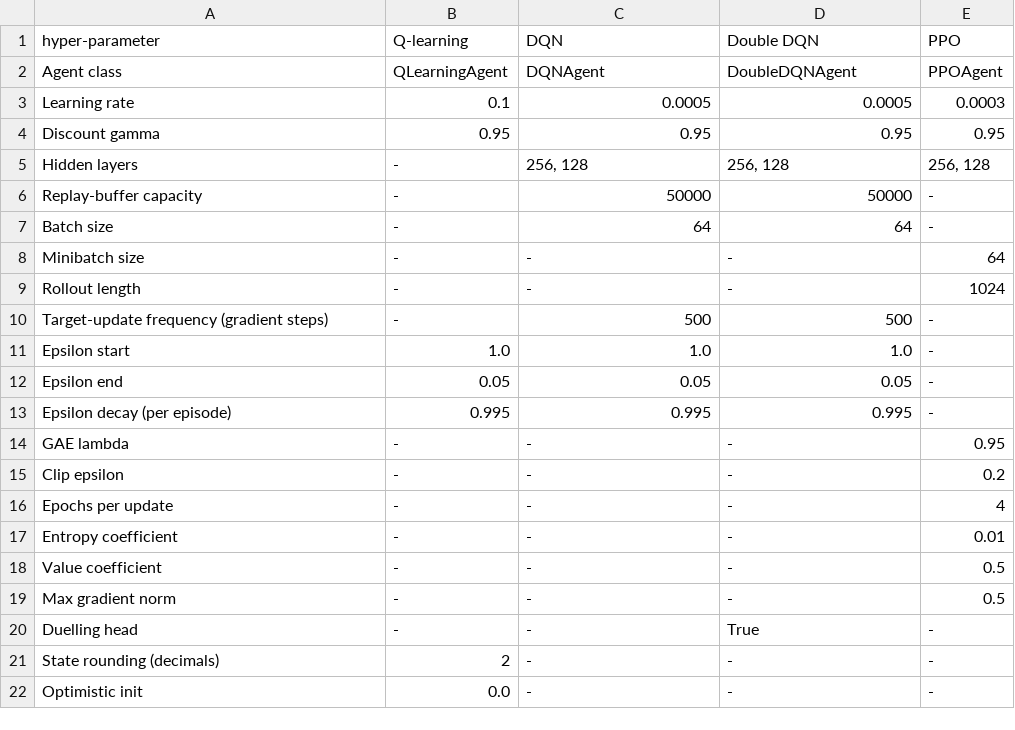
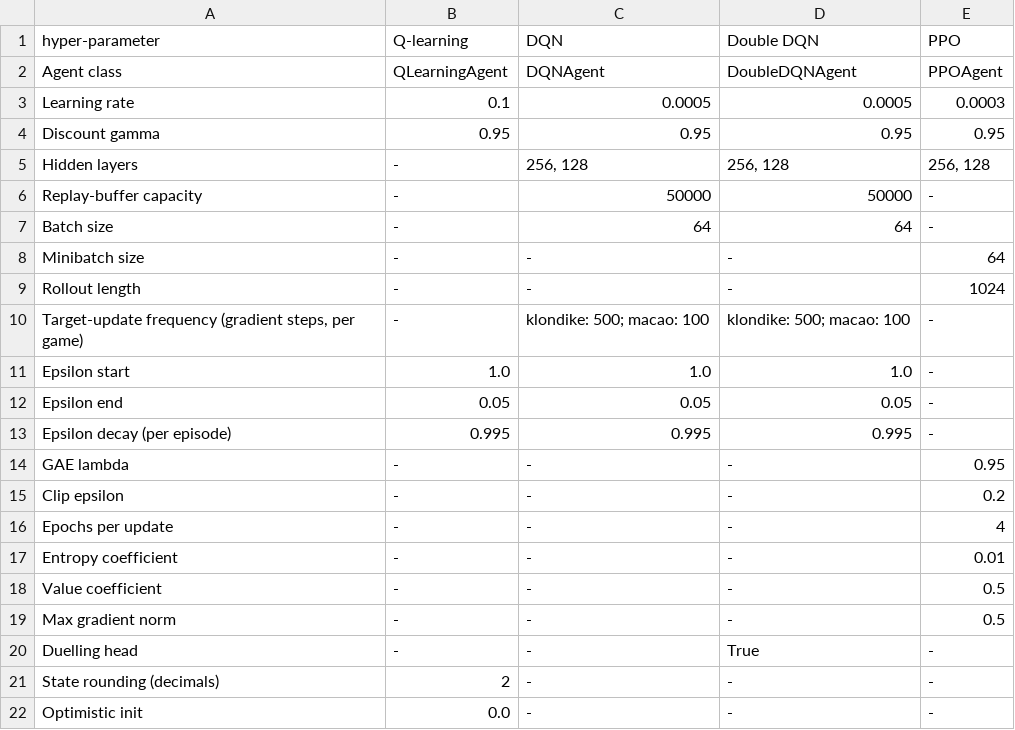
Before and after one commit to mkh63d/rl-card-lib, a CSV file: thesis_notes/tables/hyperparameters.csv, drawn as a sheet.

```diff
--- a/thesis_notes/tables/hyperparameters.csv
+++ b/thesis_notes/tables/hyperparameters.csv
@@ -9,3 +9,3 @@ Minibatch size,-,-,-,64
 Rollout length,-,-,-,1024
-Target-update frequency (gradient steps),-,500,500,-
+"Target-update frequency (gradient steps, per game)",-,klondike: 500; macao: 100,klondike: 500; macao: 100,-
 Epsilon start,1.0,1.0,1.0,-
```
Also changed, not shown: 3 other files.
